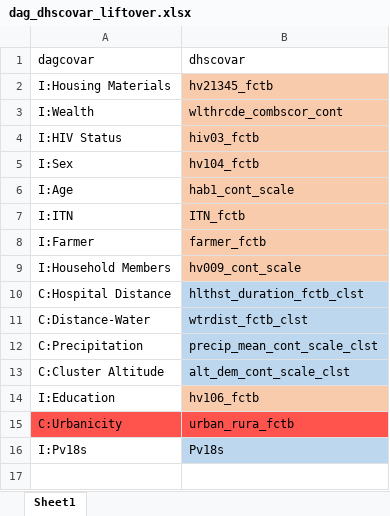
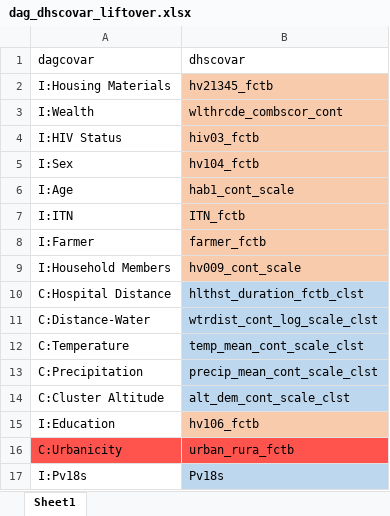
Before and after one commit to nickbrazeau/VivID_Epi, an Excel workbook: model_datamaps/dag_dhscovar_liftover.xlsx, sheet Sheet1, drawn as a sheet; values as stored, in another font and other column widths than the file's, no borders; the diff names each change by its address in the sheet, - before the commit and + after, or states it on an @@ line.

Commit message:
update temp and weather extract raster

```diff
--- a/model_datamaps/dag_dhscovar_liftover.xlsx (sheet Sheet1)
+++ b/model_datamaps/dag_dhscovar_liftover.xlsx (sheet Sheet1)
-B11 (dhscovar): wtrdist_fctb_clst
+B11 (dhscovar): wtrdist_cont_log_scale_clst
+row 12: C:Temperature | temp_mean_cont_scale_clst
```
Also changed, not shown: internal_datamap_files/risk_factor_plot_liftover.xlsx, model_datamaps/sub_DECODER_covariate_map_v3.xlsx, 9 other files.
